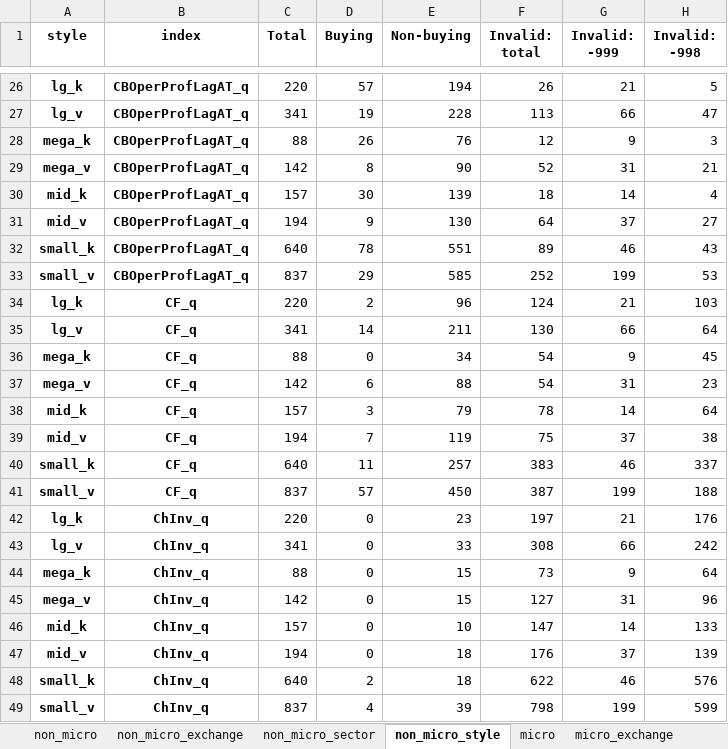
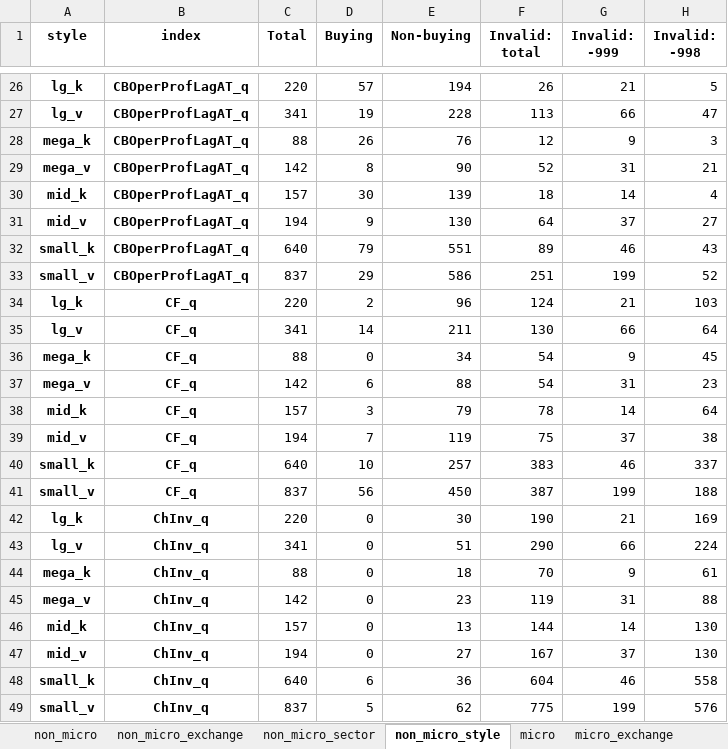
Before and after one commit to zhuolonghao/OpenSourceAssetPricing, an Excel workbook: 02.Signals/validate_202401.xlsx, sheet non_micro_style, drawn as a sheet; only a part is shown, gaps mark what is left out; values as stored, in another font and other column widths than the file's, no borders; the diff covers the shown part only; the diff names each change by its address in the sheet, - before the commit and + after, or states it on an @@ line.

```diff
--- a/02.Signals/validate_202401.xlsx (sheet non_micro_style)
+++ b/02.Signals/validate_202401.xlsx (sheet non_micro_style)
-D32 (Buying): 78
+D32 (Buying): 79
-E33 (Non-buying): 585
+E33 (Non-buying): 586
-F33 (Invalid: total): 252
+F33 (Invalid: total): 251
-H33 (Invalid: -998): 53
+H33 (Invalid: -998): 52
-D40 (Buying): 11
+D40 (Buying): 10
-D41 (Buying): 57
+D41 (Buying): 56
-E42 (Non-buying): 23
+E42 (Non-buying): 30
-F42 (Invalid: total): 197
+F42 (Invalid: total): 190
-H42 (Invalid: -998): 176
+H42 (Invalid: -998): 169
-E43 (Non-buying): 33
+E43 (Non-buying): 51
-F43 (Invalid: total): 308
+F43 (Invalid: total): 290
-H43 (Invalid: -998): 242
+H43 (Invalid: -998): 224
-E44 (Non-buying): 15
+E44 (Non-buying): 18
-F44 (Invalid: total): 73
+F44 (Invalid: total): 70
-H44 (Invalid: -998): 64
+H44 (Invalid: -998): 61
-E45 (Non-buying): 15
+E45 (Non-buying): 23
-F45 (Invalid: total): 127
+F45 (Invalid: total): 119
-H45 (Invalid: -998): 96
+H45 (Invalid: -998): 88
-E46 (Non-buying): 10
+E46 (Non-buying): 13
-F46 (Invalid: total): 147
+F46 (Invalid: total): 144
-H46 (Invalid: -998): 133
+H46 (Invalid: -998): 130
-E47 (Non-buying): 18
+E47 (Non-buying): 27
-F47 (Invalid: total): 176
+F47 (Invalid: total): 167
-H47 (Invalid: -998): 139
+H47 (Invalid: -998): 130
-D48 (Buying): 2
+D48 (Buying): 6
-E48 (Non-buying): 18
+E48 (Non-buying): 36
-F48 (Invalid: total): 622
+F48 (Invalid: total): 604
-H48 (Invalid: -998): 576
+H48 (Invalid: -998): 558
-D49 (Buying): 4
+D49 (Buying): 5
-E49 (Non-buying): 39
+E49 (Non-buying): 62
-F49 (Invalid: total): 798
+F49 (Invalid: total): 775
-H49 (Invalid: -998): 599
+H49 (Invalid: -998): 576
```
Also changed, not shown: 187 edited cells elsewhere in this sheet, sheet non_micro_sector, sheet micro_sector, sheet micro, sheet non_micro, sheet micro_exchange, sheet non_micro_exchange, 02.Signals/202401.xlsx, 02.Signals/Data/F-F_Research_Data_Factors.xlsx, 49 other files.
